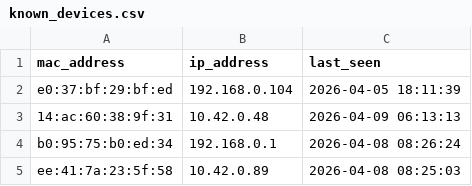
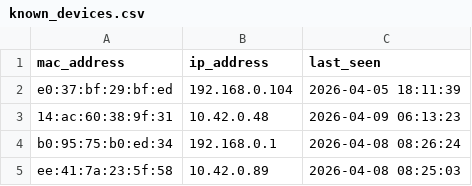
Before and after one commit to vinayak-salian/honeypot-idps, a CSV file: logs/known_devices.csv, drawn as a sheet.

```diff
--- a/logs/known_devices.csv
+++ b/logs/known_devices.csv
@@ -2,3 +2,3 @@ mac_address,ip_address,last_seen
 e0:37:bf:29:bf:ed,192.168.0.104,"2026-04-05 18:11:39"
-14:ac:60:38:9f:31,10.42.0.48,"2026-04-09 06:13:13"
+14:ac:60:38:9f:31,10.42.0.48,"2026-04-09 06:13:23"
 b0:95:75:b0:ed:34,192.168.0.1,"2026-04-08 08:26:24"
```
Also changed, not shown: logs/system_status.csv, logs/traffic_metrics.csv, 1 other file.
